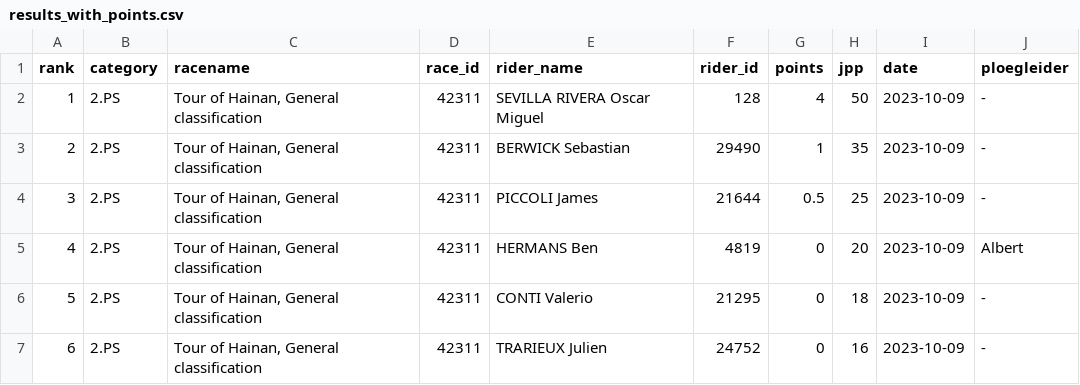
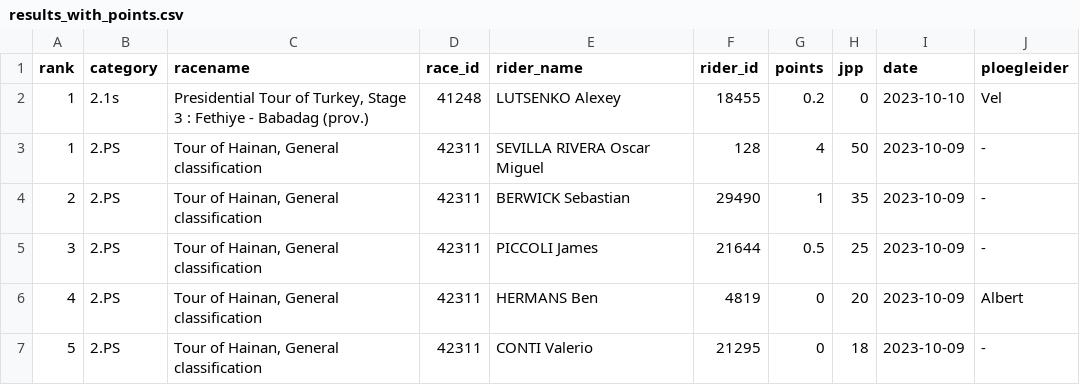
Before and after one commit to wijnandb/wielerspel2023, a CSV file: _data/results_with_points.csv, drawn as a sheet; only a part is shown; the shorter side is filled out with more unchanged rows; the diff names each change by its address in the sheet, - before the commit and + after, or states it on an @@ line.

Commit message:
Points processed at 2023-10-10T19:46:16

```diff
--- a/_data/results_with_points.csv
+++ b/_data/results_with_points.csv
+row 2: 1 | 2.1s | Presidential Tour of Turkey, Stage 3 : Fethiye - Babadag (prov.) | 41248 | LUTSENKO Alexey | 18455 | 0.2 | 0 | 2023-10-10 | Vel
```
Also changed, not shown: _data/latest_results_with_points.csv, _data/ploegleiders/vel.csv, 5 other files.
